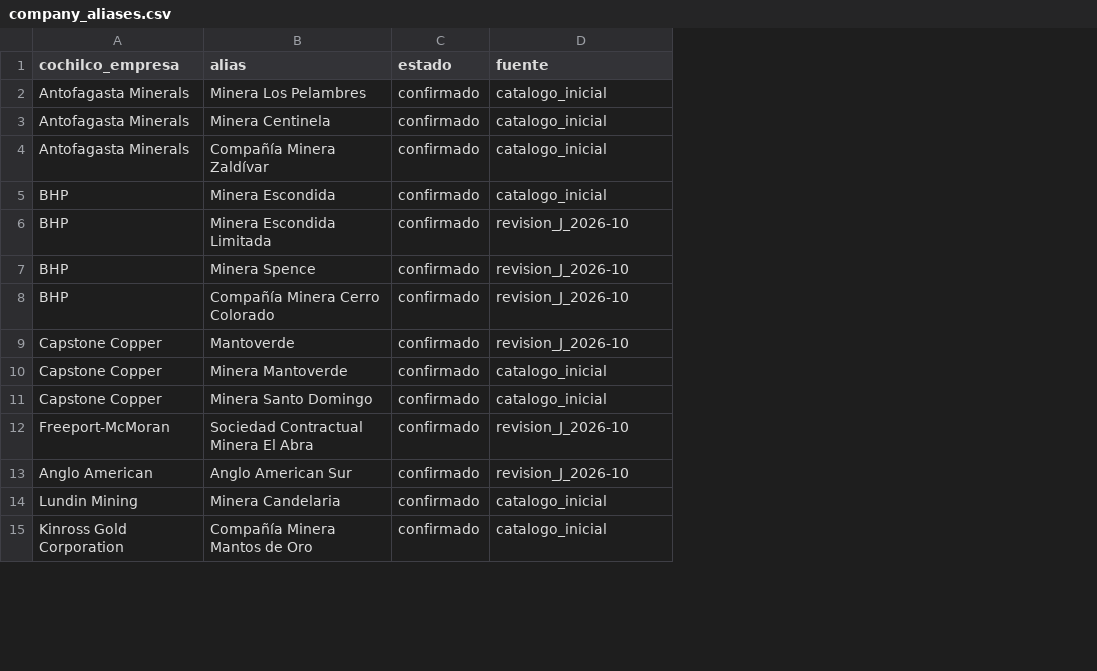
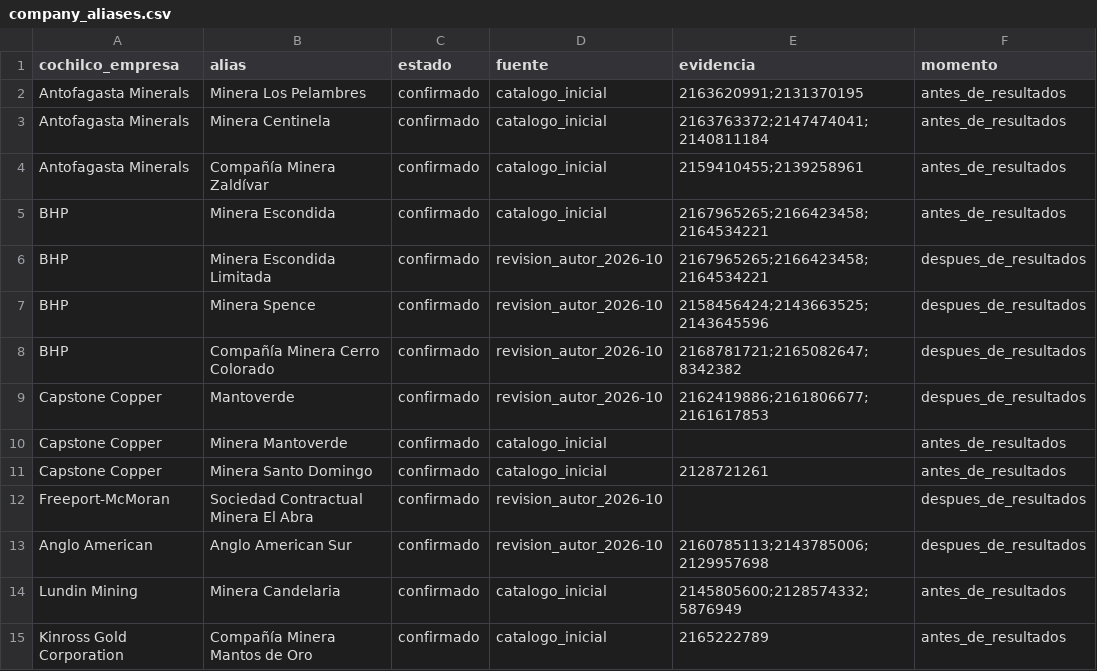
Before and after one commit to munozmartinezja/chile-mining-investment-pipeline, a CSV file: data/curated/company_aliases.csv, drawn as a sheet; only a part is shown; the diff names each change by its address in the sheet, - before the commit and + after, or states it on an @@ line.

Commit message:
fix: respuesta a revisión adversarial de C1 y C1-ML
- Los Colorados: extensión de vida reclasificada sin expediente (16,5%; 8 proyectos)
- Alias con evidencia y momento; banda de sensibilidad del cruce en el registro
- Reingresos por familia, conjunto en riesgo e IC bootstrap por familia
- C1-ML: población declarada, AUC sin corte 2024, ablación publicada, Brier sin significancia
- Registro con tipo_verificacion; reconciliación SEA con 2 diferencias de fecha
- tableauhyperapi como extra sea-extract; sección de reproducibilidad
- Lenguaje descriptivo en brief; autoría y decisiones del analista; higiene de marcadores

```diff
--- a/data/curated/company_aliases.csv
+++ b/data/curated/company_aliases.csv
+column E (evidencia), rows 2-15: 2163620991;2131370195 | 2163763372;2147474041;2140811184 | 2159410455;2139258961 | 2167965265;2166423458;2164534221 | 2167965265;2166423458;2164534221 | 2158456424;2143663525;2143645596 | 2168781721;2165082647;8342382 | 2162419886;2161806677;2161617853 |  | 2128721261 |  | 2160785113;2143785006;2129957698 | 2145805600;2128574332;5876949 | 2165222789
+column F (momento), rows 2-15: antes_de_resultados | antes_de_resultados | antes_de_resultados | antes_de_resultados | despues_de_resultados | despues_de_resultados | despues_de_resultados | despues_de_resultados | antes_de_resultados | antes_de_resultados | despues_de_resultados | despues_de_resultados | antes_de_resultados | antes_de_resultados
-D6:D9 (fuente): revision_J_2026-10
+D6:D9 (fuente): revision_autor_2026-10
-D12:D13 (fuente): revision_J_2026-10
+D12:D13 (fuente): revision_autor_2026-10
```
Also changed, not shown: data/curated/cochilco_seia_match.csv, data/curated/shared_expediente_exceptions.csv, 37 other files.
